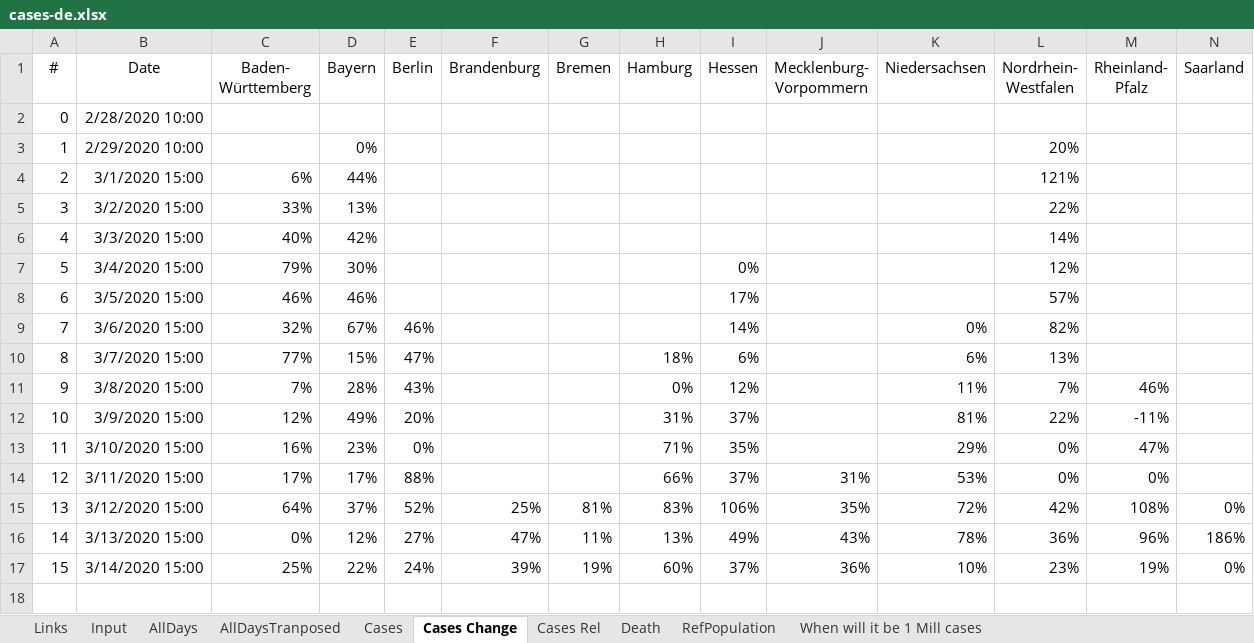
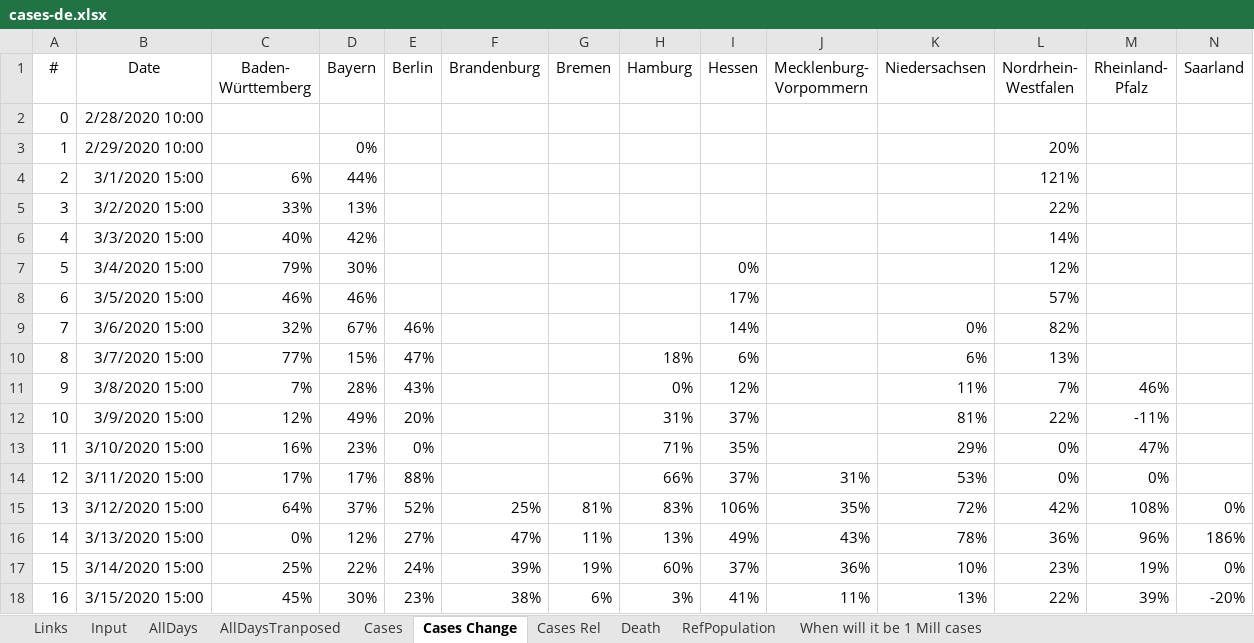
Before and after one commit to entorb/COVID-19-Coronavirus-German-Regions, an Excel workbook: data/cases-de.xlsx, sheet Cases Change, drawn as a sheet; only a part is shown; values as stored, in another font and other column widths than the file's, no borders; conditional formats and table styles not drawn; rows hold the shown columns only; the diff names each change by its address in the sheet, - before the commit and + after, or states it on an @@ line.

```diff
--- a/data/cases-de.xlsx (sheet Cases Change)
+++ b/data/cases-de.xlsx (sheet Cases Change)
+row 18: 16 | 3/15/2020 15:00 | 45% | 30% | 23% | 38% | 6% | 3% | 41% | 11% | 13% | 22% | 39% | -20%
```
Also changed, not shown: sheet AllDaysTranposed, sheet Cases Rel, sheet Cases, sheet Input, sheet AllDays, sheet Death, 1 more sheet, charts or pictures, 43 other files.
